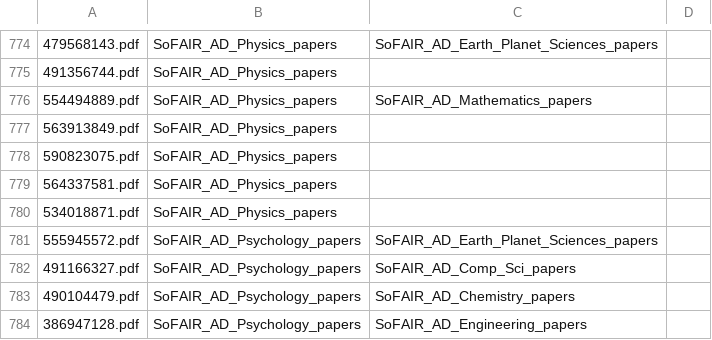
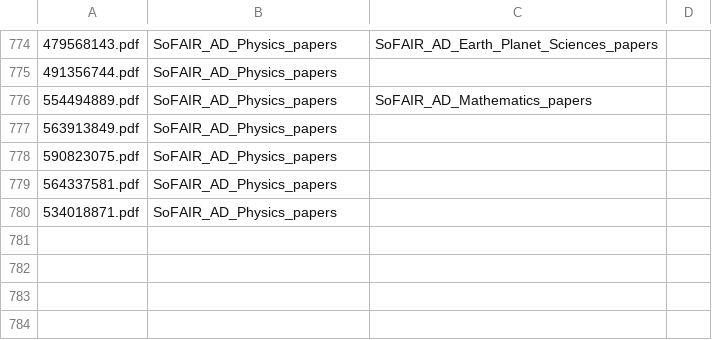
Before and after one commit to SoFairOA/Dataset, a CSV file: documents/duplicate_label_report_all_domains.csv, drawn as a sheet; only a part is shown, gaps mark what is left out; the diff names each change by its address in the sheet, - before the commit and + after, or states it on an @@ line.

Commit message:
Update duplicate_label_report_all_domains.csv

```diff
--- a/documents/duplicate_label_report_all_domains.csv
+++ b/documents/duplicate_label_report_all_domains.csv
-row 781: 555945572.pdf | SoFAIR_AD_Psychology_papers | SoFAIR_AD_Earth_Planet_Sciences_papers
-row 782: 491166327.pdf | SoFAIR_AD_Psychology_papers | SoFAIR_AD_Comp_Sci_papers
-row 783: 490104479.pdf | SoFAIR_AD_Psychology_papers | SoFAIR_AD_Chemistry_papers
-row 784: 386947128.pdf | SoFAIR_AD_Psychology_papers | SoFAIR_AD_Engineering_papers
```
